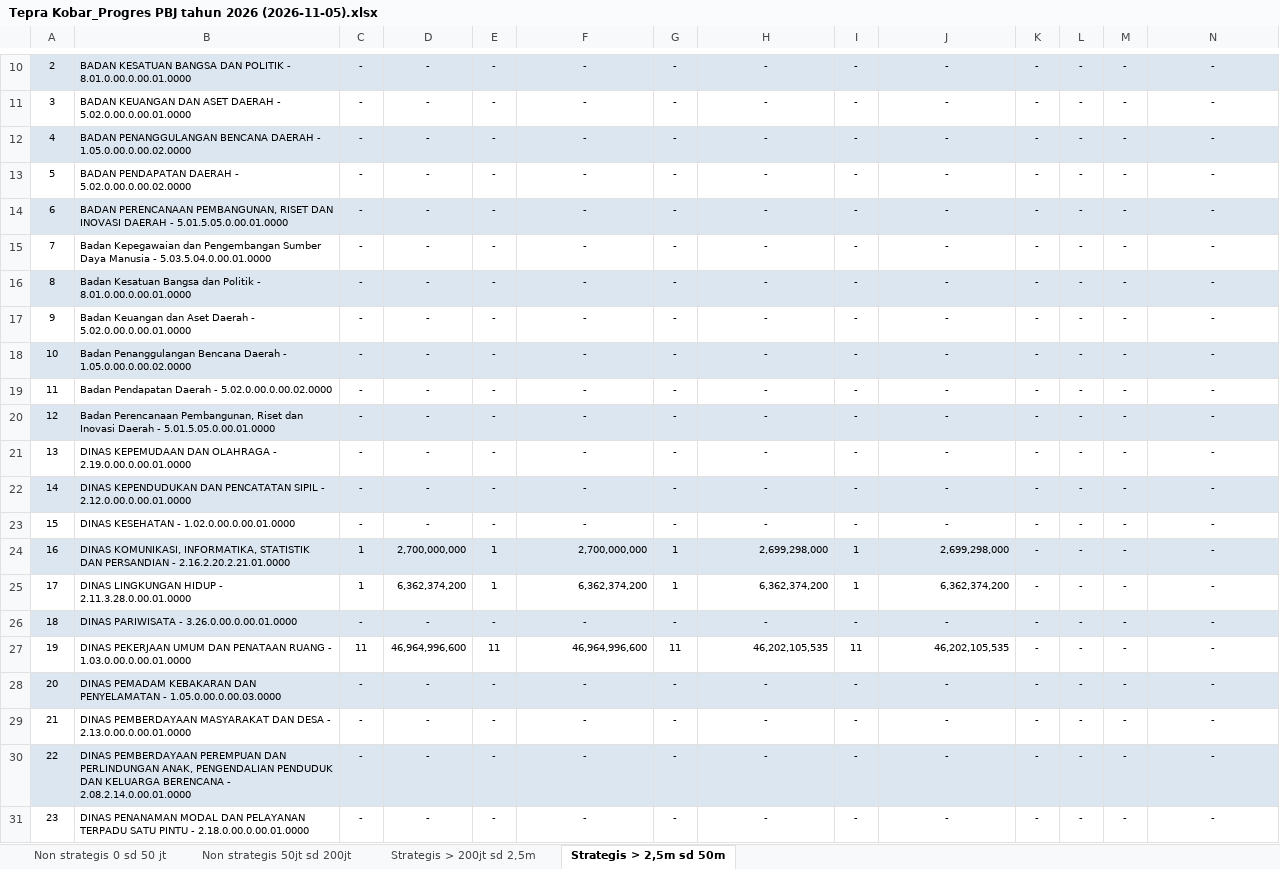
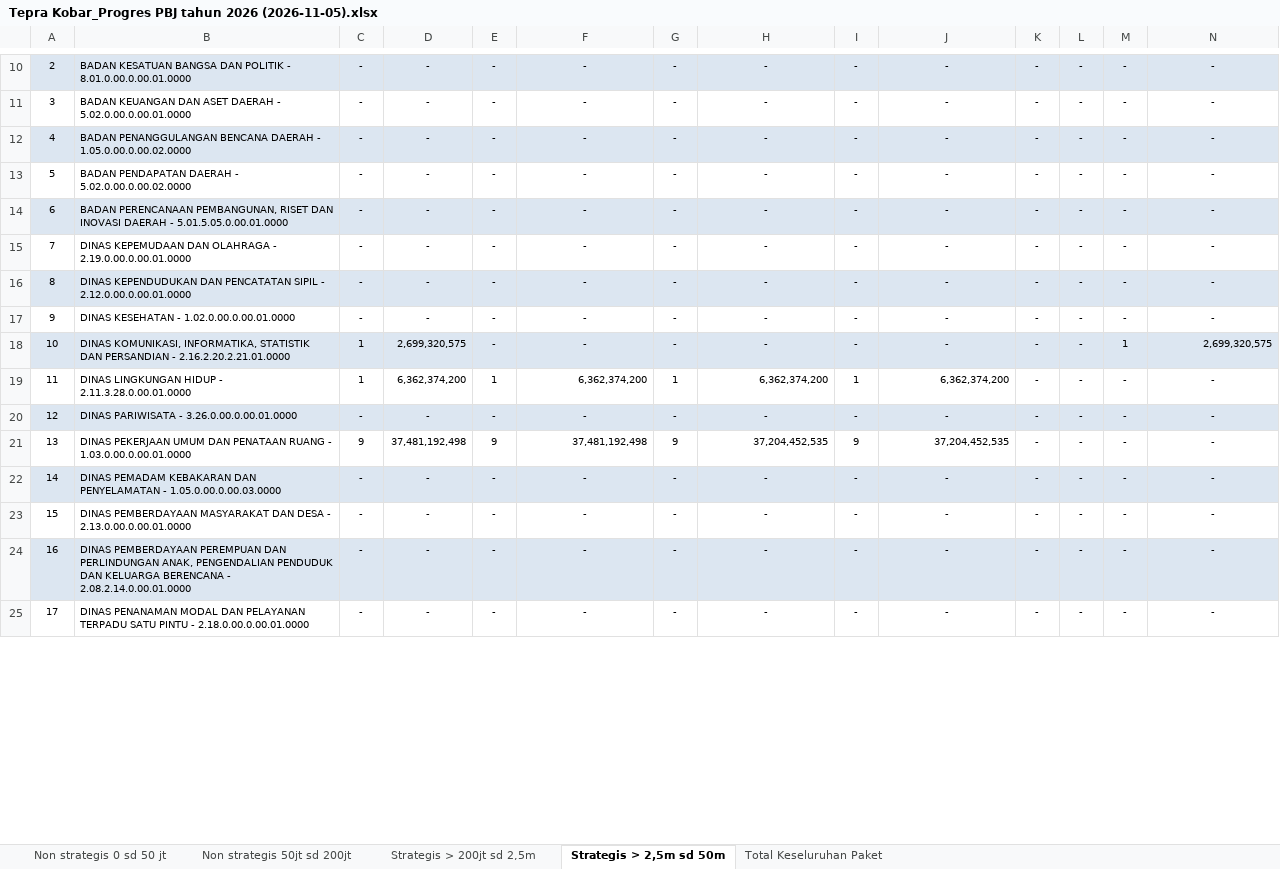
Before and after one commit to rizkipem-21/dashboard.pbjkobar-testing, an Excel workbook: output/tepra/2026/Tepra Kobar_Progres PBJ tahun 2026 (2026-11-05).xlsx, sheet Strategis > 2,5m sd 50m, drawn as a sheet; only a part is shown, gaps mark what is left out; values as stored, in another font and other column widths than the file's, no borders; removed rows and columns are numbered as before the commit, all else as after; the diff covers the shown part only; the diff names each change by its address in the sheet, - before the commit and + after, or states it on an @@ line.

```diff
--- a/output/tepra/2026/Tepra Kobar_Progres PBJ tahun 2026 (2026-11-05).xlsx (sheet Strategis > 2,5m sd 50m)
+++ b/output/tepra/2026/Tepra Kobar_Progres PBJ tahun 2026 (2026-11-05).xlsx (sheet Strategis > 2,5m sd 50m)
+sheet tab: Total Keseluruhan Paket
-row 15: 7 | Badan Kepegawaian dan Pengembangan Sumber Daya Manusia - 5.03.5.04.0.00.01.0000 | - | - | - | - | - | - | - | - | - | - | - | -
-row 16: 8 | Badan Kesatuan Bangsa dan Politik - 8.01.0.00.0.00.01.0000 | - | - | - | - | - | - | - | - | - | - | - | -
-row 17: 9 | Badan Keuangan dan Aset Daerah - 5.02.0.00.0.00.01.0000 | - | - | - | - | - | - | - | - | - | - | - | -
-row 18: 10 | Badan Penanggulangan Bencana Daerah - 1.05.0.00.0.00.02.0000 | - | - | - | - | - | - | - | - | - | - | - | -
-row 19: 11 | Badan Pendapatan Daerah - 5.02.0.00.0.00.02.0000 | - | - | - | - | - | - | - | - | - | - | - | -
-row 20: 12 | Badan Perencanaan Pembangunan, Riset dan Inovasi Daerah - 5.01.5.05.0.00.01.0000 | - | - | - | - | - | - | - | - | - | - | - | -
@@ column A renumbered between rows 15 and 66 @@
-D18: 2,700,000,000
+D18: 2,699,320,575
-E18: 1
+E18: -
-F18: 2,700,000,000
+F18: -
-F18 alignment: right
+F18 alignment: center
-G18: 1
+G18: -
-H18: 2,699,298,000
+H18: -
-H18 alignment: right
+H18 alignment: center
-I18: 1
+I18: -
-J18: 2,699,298,000
+J18: -
-J18 alignment: right
+J18 alignment: center
-M18: -
+M18: 1
-N18: -
+N18: 2,699,320,575
-N18 alignment: center
+N18 alignment: right
-C21: 11
+C21: 9
-D21: 46,964,996,600
+D21: 37,481,192,498
-E21: 11
+E21: 9
-F21: 46,964,996,600
+F21: 37,481,192,498
-G21: 11
+G21: 9
-H21: 46,202,105,535
+H21: 37,204,452,535
-I21: 11
+I21: 9
-J21: 46,202,105,535
+J21: 37,204,452,535
```
Also changed, not shown: 14 added rows, 51 removed rows, 34 edited cells and cell formats elsewhere in this sheet, sheet Non strategis 50jt sd 200jt, sheet Strategis > 200jt sd 2,5m, sheet Non strategis 0 sd 50 jt, 20 other files.
